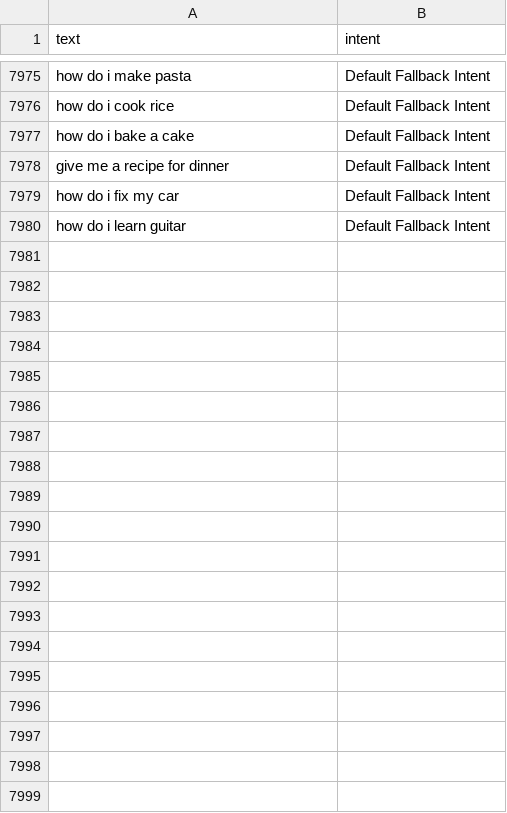
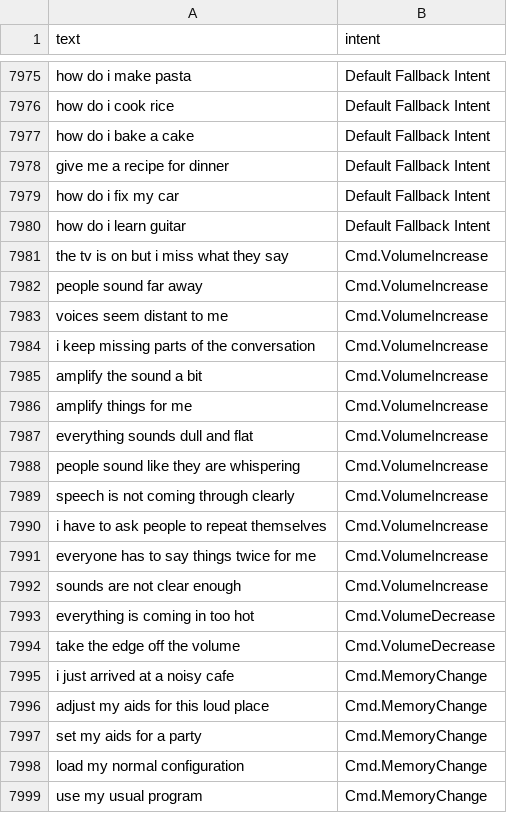
Before and after one commit to akashrwt5/IntentClassifier, a CSV file: data/intent_data_new.csv, drawn as a sheet; only a part is shown, gaps mark what is left out; the diff covers the shown part only; the diff names each change by its address in the sheet, - before the commit and + after, or states it on an @@ line.

```diff
--- a/data/intent_data_new.csv
+++ b/data/intent_data_new.csv
+row 7981: the tv is on but i miss what they say | Cmd.VolumeIncrease
+row 7982: people sound far away | Cmd.VolumeIncrease
+row 7983: voices seem distant to me | Cmd.VolumeIncrease
+row 7984: i keep missing parts of the conversation | Cmd.VolumeIncrease
+row 7985: amplify the sound a bit | Cmd.VolumeIncrease
+row 7986: amplify things for me | Cmd.VolumeIncrease
+row 7987: everything sounds dull and flat | Cmd.VolumeIncrease
+row 7988: people sound like they are whispering | Cmd.VolumeIncrease
+row 7989: speech is not coming through clearly | Cmd.VolumeIncrease
+row 7990: i have to ask people to repeat themselves | Cmd.VolumeIncrease
+row 7991: everyone has to say things twice for me | Cmd.VolumeIncrease
+row 7992: sounds are not clear enough | Cmd.VolumeIncrease
+row 7993: everything is coming in too hot | Cmd.VolumeDecrease
+row 7994: take the edge off the volume | Cmd.VolumeDecrease
+row 7995: i just arrived at a noisy cafe | Cmd.MemoryChange
+row 7996: adjust my aids for this loud place | Cmd.MemoryChange
+row 7997: set my aids for a party | Cmd.MemoryChange
+row 7998: load my normal configuration | Cmd.MemoryChange
+row 7999: use my usual program | Cmd.MemoryChange
```
Also changed, not shown: 28 added rows elsewhere in this file, 6 other files.
